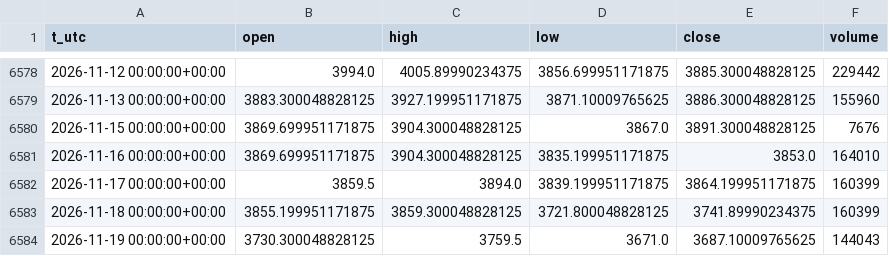
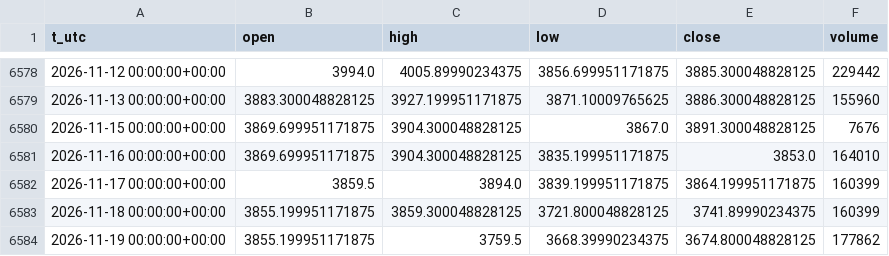
Before and after one commit to egedogann/piyasa-veri, a CSV file: data/d1/GC_F.csv, drawn as a sheet; only a part is shown, gaps mark what is left out.

```diff
--- a/data/d1/GC_F.csv
+++ b/data/d1/GC_F.csv
@@ -6583,2 +6583,2 @@ t_utc,open,high,low,close,volume
 2026-11-18 00:00:00+00:00,3855.199951171875,3859.300048828125,3721.800048828125,3741.89990234375,160399
-2026-11-19 00:00:00+00:00,3730.300048828125,3759.5,3671.0,3687.10009765625,144043
+2026-11-19 00:00:00+00:00,3855.199951171875,3759.5,3668.39990234375,3674.800048828125,177862
```
Also changed, not shown: data/d1/GOOGL.csv, data/d1/QQQ.csv, 44 other files.
